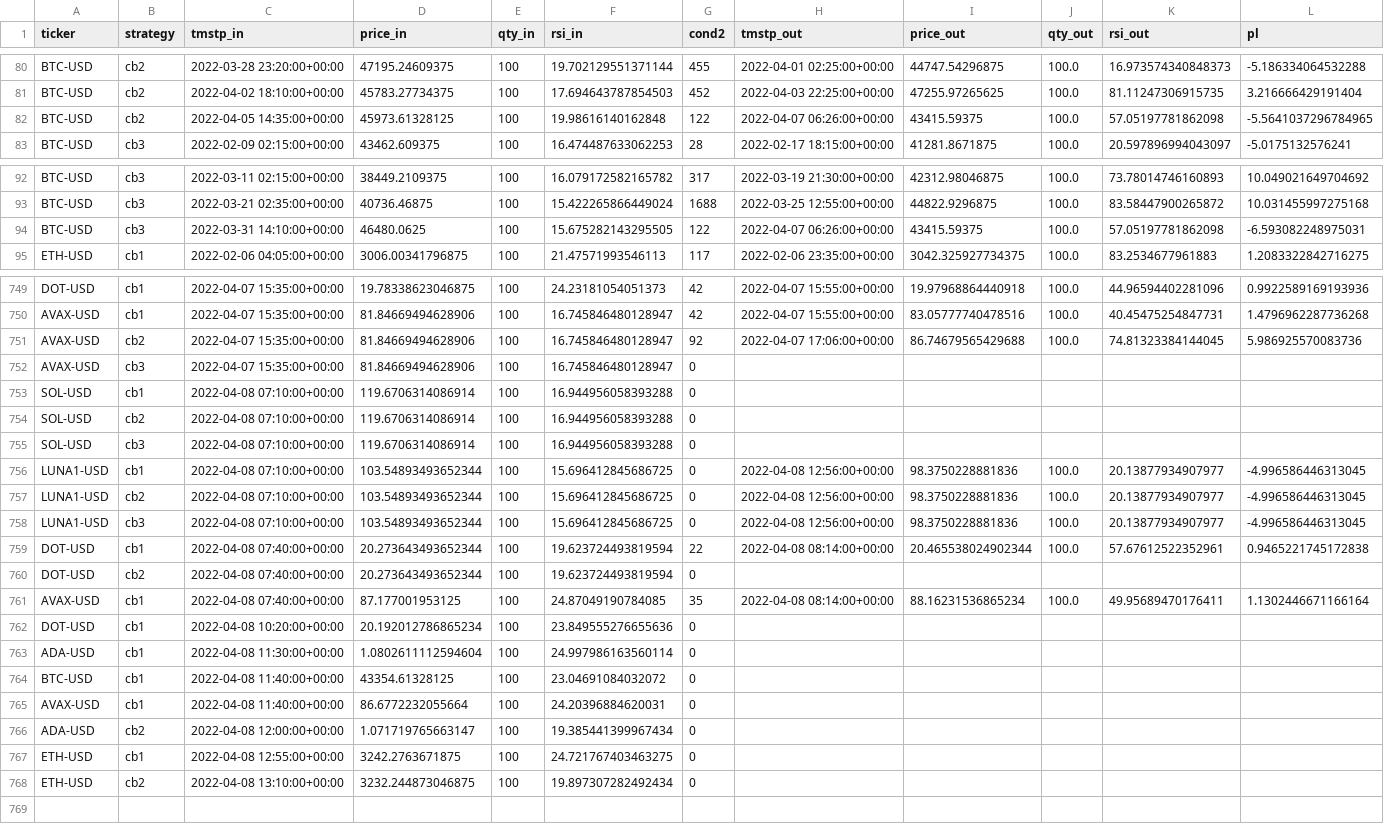
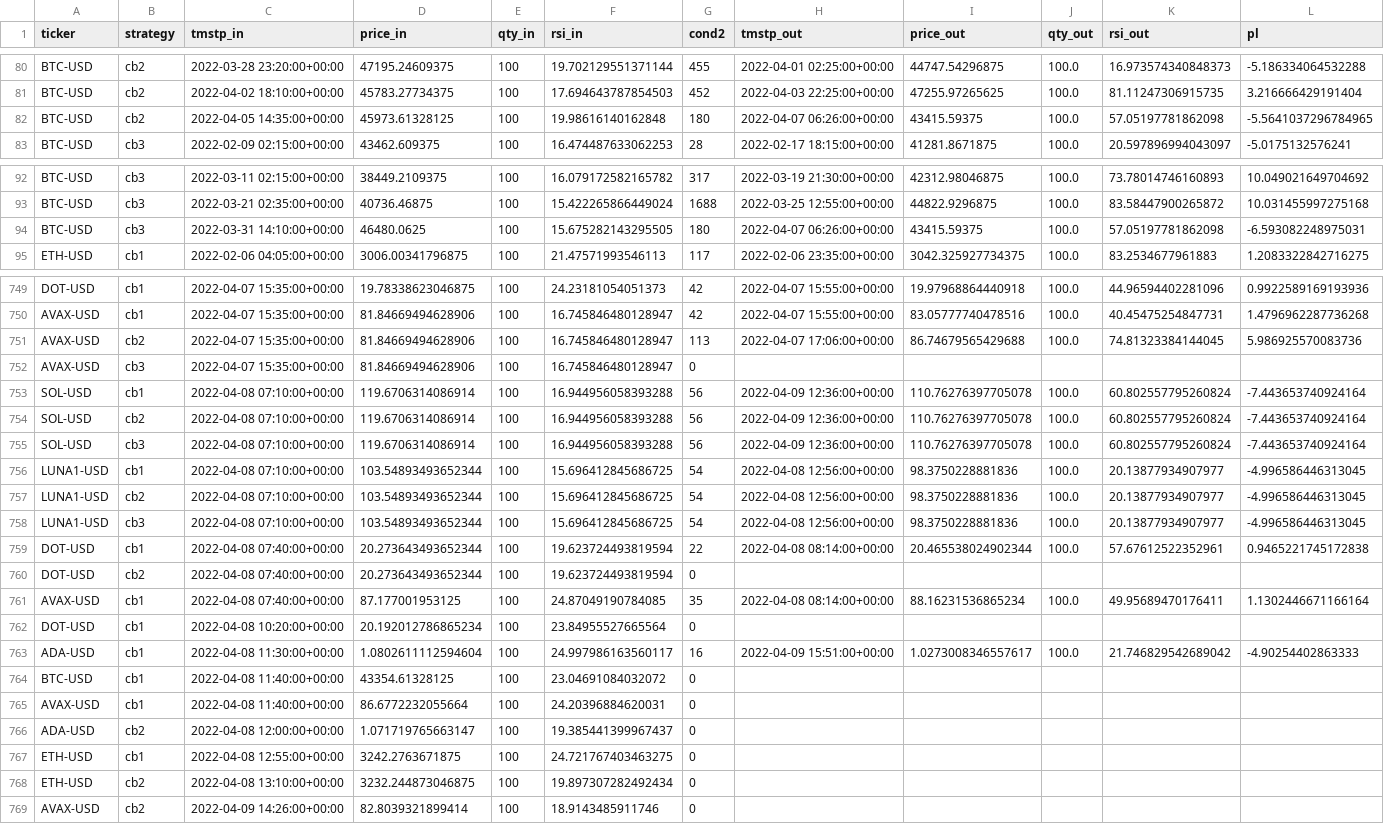
Before and after one commit to sjuanandres0/Chewbacca, a CSV file: tds.csv, drawn as a sheet; only a part is shown, gaps mark what is left out; the diff covers the shown part only.

```diff
--- a/tds.csv
+++ b/tds.csv
@@ -81,3 +81,3 @@ BTC-USD,cb2,2022-03-28 23:20:00+00:00,47195.24609375,100,19.702129551371144,455,
 BTC-USD,cb2,2022-04-02 18:10:00+00:00,45783.27734375,100,17.694643787854503,452,2022-04-03 22:25:00+00:00,47255.97265625,100.0,81.11247306915735,3.216666429191404
-BTC-USD,cb2,2022-04-05 14:35:00+00:00,45973.61328125,100,19.98616140162848,122,2022-04-07 06:26:00+00:00,43415.59375,100.0,57.05197781862098,-5.5641037296784965
+BTC-USD,cb2,2022-04-05 14:35:00+00:00,45973.61328125,100,19.98616140162848,180,2022-04-07 06:26:00+00:00,43415.59375,100.0,57.05197781862098,-5.5641037296784965
 BTC-USD,cb3,2022-02-09 02:15:00+00:00,43462.609375,100,16.474487633062253,28,2022-02-17 18:15:00+00:00,41281.8671875,100.0,20.597896994043097,-5.0175132576241
@@ -93,3 +93,3 @@ BTC-USD,cb3,2022-03-11 02:15:00+00:00,38449.2109375,100,16.079172582165782,317,2
 BTC-USD,cb3,2022-03-21 02:35:00+00:00,40736.46875,100,15.422265866449024,1688,2022-03-25 12:55:00+00:00,44822.9296875,100.0,83.58447900265872,10.031455997275168
-BTC-USD,cb3,2022-03-31 14:10:00+00:00,46480.0625,100,15.675282143295505,122,2022-04-07 06:26:00+00:00,43415.59375,100.0,57.05197781862098,-6.593082248975031
+BTC-USD,cb3,2022-03-31 14:10:00+00:00,46480.0625,100,15.675282143295505,180,2022-04-07 06:26:00+00:00,43415.59375,100.0,57.05197781862098,-6.593082248975031
 ETH-USD,cb1,2022-02-06 04:05:00+00:00,3006.00341796875,100,21.47571993546113,117,2022-02-06 23:35:00+00:00,3042.325927734375,100.0,83.2534677961883,1.2083322842716275
@@ -750,10 +750,10 @@ DOT-USD,cb1,2022-04-07 15:35:00+00:00,19.78338623046875,100,24.23181054051373,42
 AVAX-USD,cb1,2022-04-07 15:35:00+00:00,81.84669494628906,100,16.745846480128947,42,2022-04-07 15:55:00+00:00,83.05777740478516,100.0,40.45475254847731,1.4796962287736268
-AVAX-USD,cb2,2022-04-07 15:35:00+00:00,81.84669494628906,100,16.745846480128947,92,2022-04-07 17:06:00+00:00,86.74679565429688,100.0,74.81323384144045,5.986925570083736
+AVAX-USD,cb2,2022-04-07 15:35:00+00:00,81.84669494628906,100,16.745846480128947,113,2022-04-07 17:06:00+00:00,86.74679565429688,100.0,74.81323384144045,5.986925570083736
 AVAX-USD,cb3,2022-04-07 15:35:00+00:00,81.84669494628906,100,16.745846480128947,0,,,,,
-SOL-USD,cb1,2022-04-08 07:10:00+00:00,119.6706314086914,100,16.944956058393288,0,,,,,
-SOL-USD,cb2,2022-04-08 07:10:00+00:00,119.6706314086914,100,16.944956058393288,0,,,,,
-SOL-USD,cb3,2022-04-08 07:10:00+00:00,119.6706314086914,100,16.944956058393288,0,,,,,
-LUNA1-USD,cb1,2022-04-08 07:10:00+00:00,103.54893493652344,100,15.696412845686725,0,2022-04-08 12:56:00+00:00,98.3750228881836,100.0,20.13877934907977,-4.996586446313045
-LUNA1-USD,cb2,2022-04-08 07:10:00+00:00,103.54893493652344,100,15.696412845686725,0,2022-04-08 12:56:00+00:00,98.3750228881836,100.0,20.13877934907977,-4.996586446313045
-LUNA1-USD,cb3,2022-04-08 07:10:00+00:00,103.54893493652344,100,15.696412845686725,0,2022-04-08 12:56:00+00:00,98.3750228881836,100.0,20.13877934907977,-4.996586446313045
+SOL-USD,cb1,2022-04-08 07:10:00+00:00,119.6706314086914,100,16.944956058393288,56,2022-04-09 12:36:00+00:00,110.76276397705078,100.0,60.802557795260824,-7.443653740924164
+SOL-USD,cb2,2022-04-08 07:10:00+00:00,119.6706314086914,100,16.944956058393288,56,2022-04-09 12:36:00+00:00,110.76276397705078,100.0,60.802557795260824,-7.443653740924164
+SOL-USD,cb3,2022-04-08 07:10:00+00:00,119.6706314086914,100,16.944956058393288,56,2022-04-09 12:36:00+00:00,110.76276397705078,100.0,60.802557795260824,-7.443653740924164
+LUNA1-USD,cb1,2022-04-08 07:10:00+00:00,103.54893493652344,100,15.696412845686725,54,2022-04-08 12:56:00+00:00,98.3750228881836,100.0,20.13877934907977,-4.996586446313045
+LUNA1-USD,cb2,2022-04-08 07:10:00+00:00,103.54893493652344,100,15.696412845686725,54,2022-04-08 12:56:00+00:00,98.3750228881836,100.0,20.13877934907977,-4.996586446313045
+LUNA1-USD,cb3,2022-04-08 07:10:00+00:00,103.54893493652344,100,15.696412845686725,54,2022-04-08 12:56:00+00:00,98.3750228881836,100.0,20.13877934907977,-4.996586446313045
 DOT-USD,cb1,2022-04-08 07:40:00+00:00,20.273643493652344,100,19.623724493819594,22,2022-04-08 08:14:00+00:00,20.465538024902344,100.0,57.67612522352961,0.9465221745172838
@@ -761,8 +761,9 @@ DOT-USD,cb2,2022-04-08 07:40:00+00:00,20.273643493652344,100,19.623724493819594,
 AVAX-USD,cb1,2022-04-08 07:40:00+00:00,87.177001953125,100,24.87049190784085,35,2022-04-08 08:14:00+00:00,88.16231536865234,100.0,49.95689470176411,1.1302446671166164
-DOT-USD,cb1,2022-04-08 10:20:00+00:00,20.192012786865234,100,23.849555276655636,0,,,,,
-ADA-USD,cb1,2022-04-08 11:30:00+00:00,1.0802611112594604,100,24.997986163560114,0,,,,,
+DOT-USD,cb1,2022-04-08 10:20:00+00:00,20.192012786865234,100,23.84955527665564,0,,,,,
+ADA-USD,cb1,2022-04-08 11:30:00+00:00,1.0802611112594604,100,24.997986163560117,16,2022-04-09 15:51:00+00:00,1.0273008346557617,100.0,21.746829542689042,-4.90254402863333
 BTC-USD,cb1,2022-04-08 11:40:00+00:00,43354.61328125,100,23.04691084032072,0,,,,,
 AVAX-USD,cb1,2022-04-08 11:40:00+00:00,86.6772232055664,100,24.20396884620031,0,,,,,
-ADA-USD,cb2,2022-04-08 12:00:00+00:00,1.071719765663147,100,19.385441399967434,0,,,,,
+ADA-USD,cb2,2022-04-08 12:00:00+00:00,1.071719765663147,100,19.385441399967437,0,,,,,
 ETH-USD,cb1,2022-04-08 12:55:00+00:00,3242.2763671875,100,24.721767403463275,0,,,,,
 ETH-USD,cb2,2022-04-08 13:10:00+00:00,3232.244873046875,100,19.897307282492434,0,,,,,
+AVAX-USD,cb2,2022-04-09 14:26:00+00:00,82.8039321899414,100,18.9143485911746,0,,,,,
```
Also changed, not shown: 2 edited cells elsewhere in this file.
